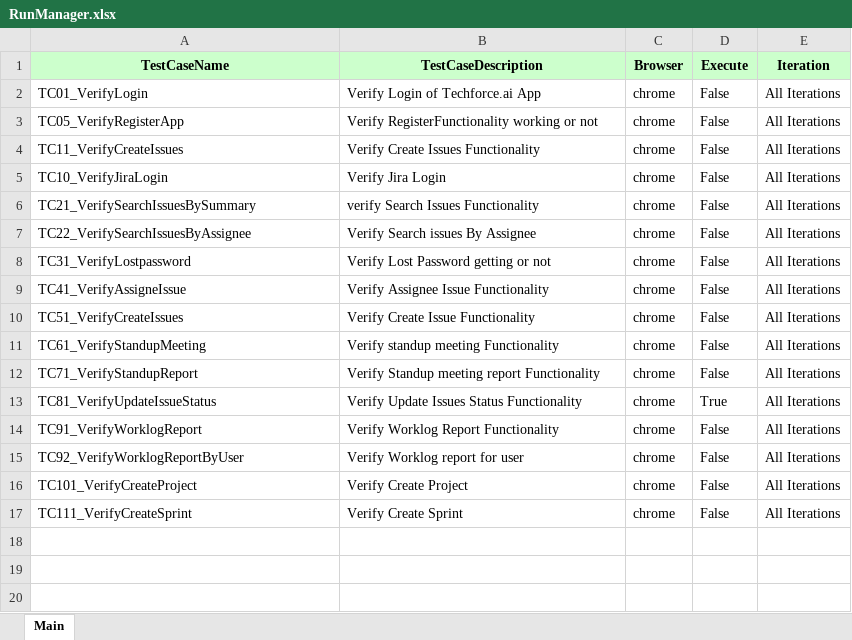
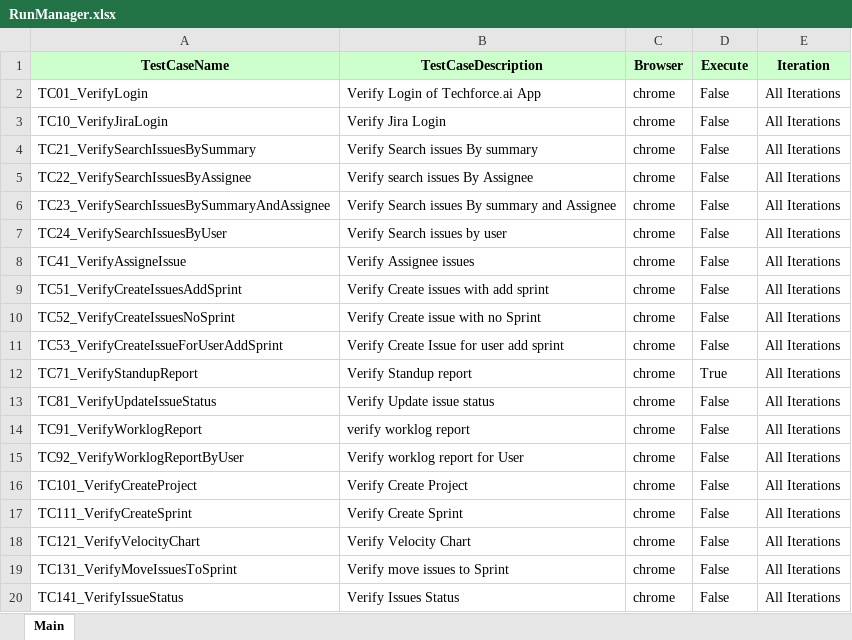
Before and after one commit to digitamizers/TechforceAutomation, an Excel workbook: RunManager.xlsx, sheet Main, drawn as a sheet; values as stored, in another font and other column widths than the file's, no borders; removed rows and columns are numbered as before the commit, all else as after; the diff names each change by its address in the sheet, - before the commit and + after, or states it on an @@ line.

```diff
--- a/RunManager.xlsx (sheet Main)
+++ b/RunManager.xlsx (sheet Main)
-row 3: TC05_VerifyRegisterApp | Verify RegisterFunctionality working or not | chrome | False | All Iterations
-row 4: TC11_VerifyCreateIssues | Verify Create Issues Functionality | chrome | False | All Iterations
-B4 (TestCaseDescription): verify Search Issues Functionality
+B4 (TestCaseDescription): Verify Search issues By summary
-B5 (TestCaseDescription): Verify Search issues By Assignee
+B5 (TestCaseDescription): Verify search issues By Assignee
+row 6: TC23_VerifySearchIssuesBySummaryAndAssignee | Verify Search issues By summary and Assignee | chrome | False | All Iterations
-A7 (TestCaseName): TC31_VerifyLostpassword
+A7 (TestCaseName): TC24_VerifySearchIssuesByUser
-B7 (TestCaseDescription): Verify Lost Password getting or not
+B7 (TestCaseDescription): Verify Search issues by user
-B8 (TestCaseDescription): Verify Assignee Issue Functionality
+B8 (TestCaseDescription): Verify Assignee issues
-A9 (TestCaseName): TC51_VerifyCreateIssues
+A9 (TestCaseName): TC51_VerifyCreateIssuesAddSprint
-B9 (TestCaseDescription): Verify Create Issue Functionality
+B9 (TestCaseDescription): Verify Create issues with add sprint
-A10 (TestCaseName): TC61_VerifyStandupMeeting
+A10 (TestCaseName): TC52_VerifyCreateIssuesNoSprint
-B10 (TestCaseDescription): Verify standup meeting Functionality
+B10 (TestCaseDescription): Verify Create issue with no Sprint
+row 11: TC53_VerifyCreateIssueForUserAddSprint | Verify Create Issue for user add sprint | chrome | False | All Iterations
-B12 (TestCaseDescription): Verify Standup meeting report Functionality
+B12 (TestCaseDescription): Verify Standup report
-D12 (Execute): False
+D12 (Execute): True
-B13 (TestCaseDescription): Verify Update Issues Status Functionality
+B13 (TestCaseDescription): Verify Update issue status
-D13 (Execute): True
+D13 (Execute): False
-B14 (TestCaseDescription): Verify Worklog Report Functionality
+B14 (TestCaseDescription): verify worklog report
-B15 (TestCaseDescription): Verify Worklog report for user
+B15 (TestCaseDescription): Verify worklog report for User
+row 18: TC121_VerifyVelocityChart | Verify Velocity Chart | chrome | False | All Iterations
+row 19: TC131_VerifyMoveIssuesToSprint | Verify move issues to Sprint | chrome | False | All Iterations
+row 20: TC141_VerifyIssueStatus | Verify Issues Status | chrome | False | All Iterations
```
Also changed, not shown: 49 other files.
